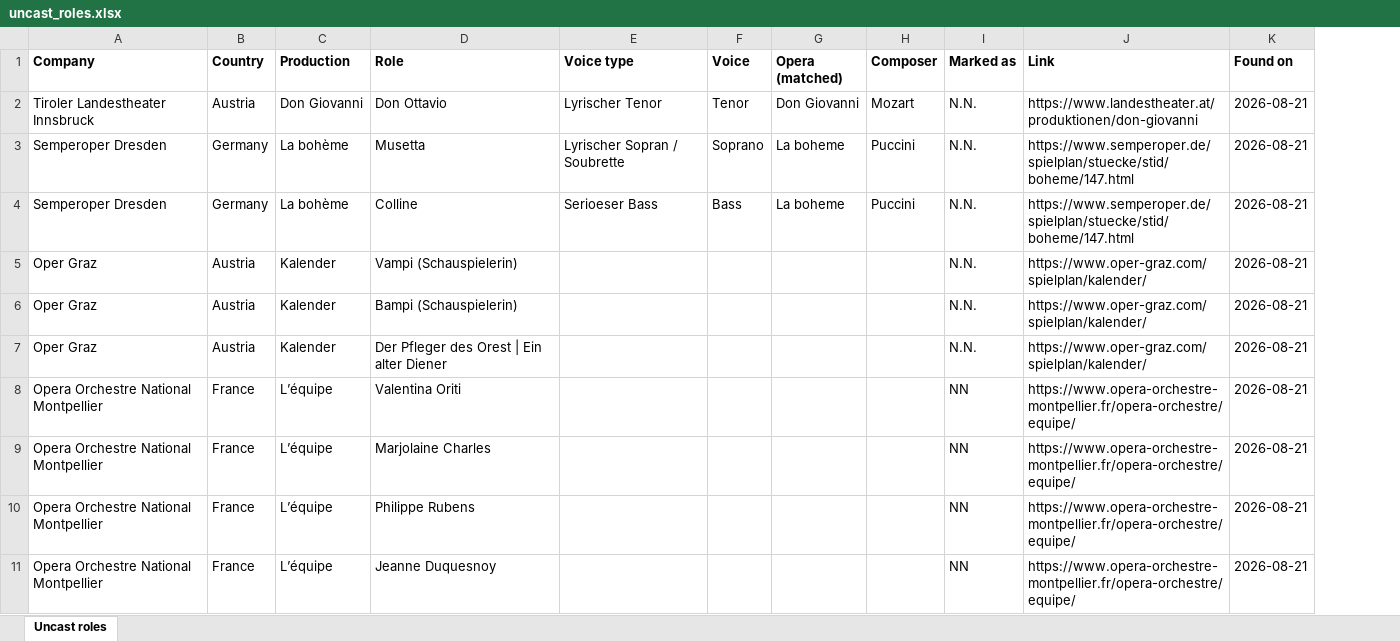
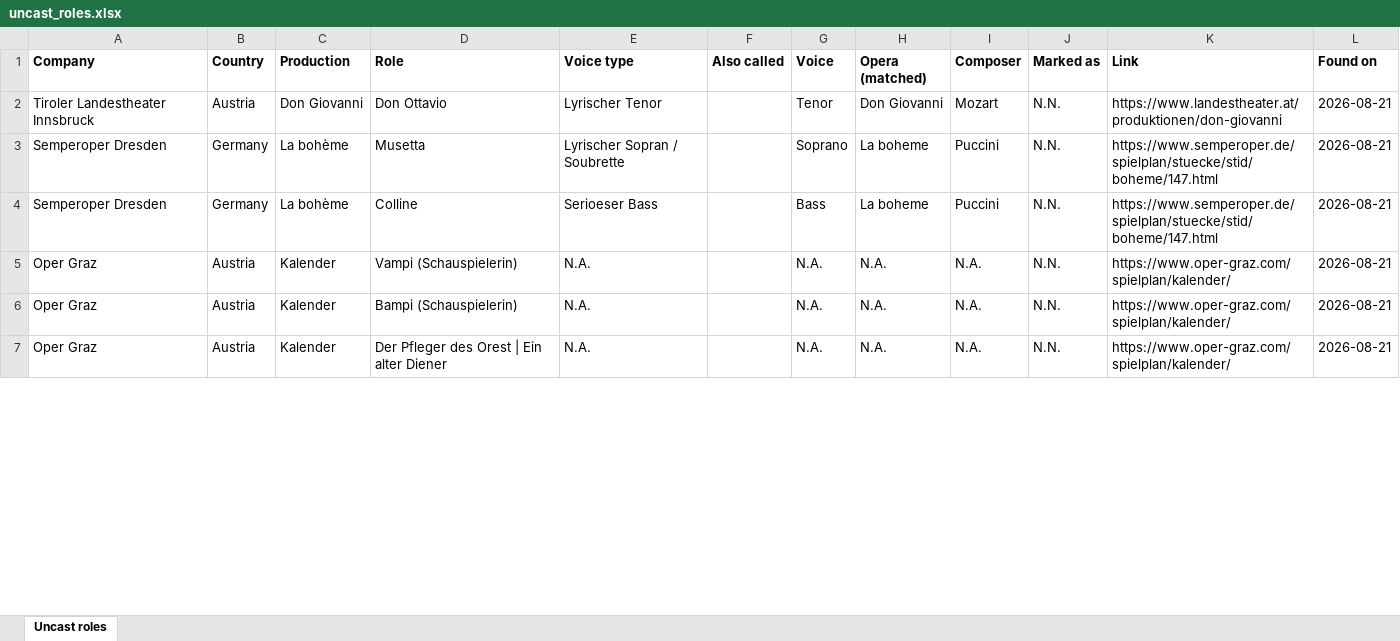
Before and after one commit to will-diggle/Opera-Scraper, an Excel workbook: uncast_roles.xlsx, sheet Uncast roles, drawn as a sheet; only a part is shown; values as stored, in another font and other column widths than the file's, no borders; removed rows and columns are numbered as before the commit, all else as after; the diff covers the shown part only; the diff names each change by its address in the sheet, - before the commit and + after, or states it on an @@ line.

```diff
--- a/uncast_roles.xlsx (sheet Uncast roles)
+++ b/uncast_roles.xlsx (sheet Uncast roles)
+column F (Also called), empty
-E5:E7 (Voice type): (empty)
+E5:E7 (Voice type): N.A.
-G5:G7 (Voice): (empty)
+G5:G7 (Voice): N.A.
-H5:H7 (Opera (matched)): (empty)
+H5:H7 (Opera (matched)): N.A.
-I5:I7 (Composer): (empty)
+I5:I7 (Composer): N.A.
-row 8: Opera Orchestre National Montpellier | France | L’équipe | Valentina Oriti |  |  |  |  | NN | https://www.opera-orchestre-montpellier.fr/opera-orchestre/equipe/ | 2026-08-21
-row 9: Opera Orchestre National Montpellier | France | L’équipe | Marjolaine Charles |  |  |  |  | NN | https://www.opera-orchestre-montpellier.fr/opera-orchestre/equipe/ | 2026-08-21
-row 10: Opera Orchestre National Montpellier | France | L’équipe | Philippe Rubens |  |  |  |  | NN | https://www.opera-orchestre-montpellier.fr/opera-orchestre/equipe/ | 2026-08-21
-row 11: Opera Orchestre National Montpellier | France | L’équipe | Jeanne Duquesnoy |  |  |  |  | NN | https://www.opera-orchestre-montpellier.fr/opera-orchestre/equipe/ | 2026-08-21
```
Also changed, not shown: 41 removed rows and 88 edited cells elsewhere in this sheet, 6 other files.
